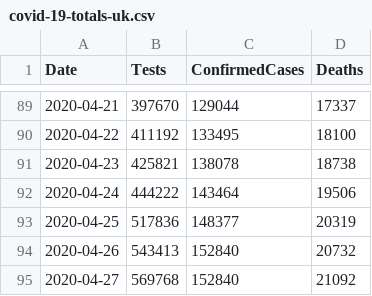
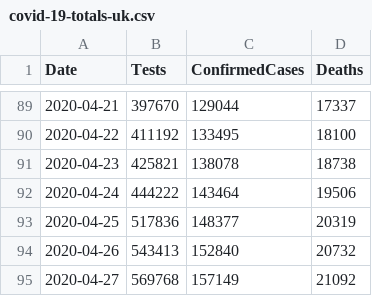
Before and after one commit to tomwhite/covid-19-uk-data, a CSV file: data/covid-19-totals-uk.csv, drawn as a sheet; only a part is shown, gaps mark what is left out.

Commit message:
Fix UK ConfirmedCases number

```diff
--- a/data/covid-19-totals-uk.csv
+++ b/data/covid-19-totals-uk.csv
@@ -94,2 +94,2 @@ Date,Tests,ConfirmedCases,Deaths
 2020-04-26,543413,152840,20732
-2020-04-27,569768,152840,21092
+2020-04-27,569768,157149,21092
```
Also changed, not shown: 2 other files.
